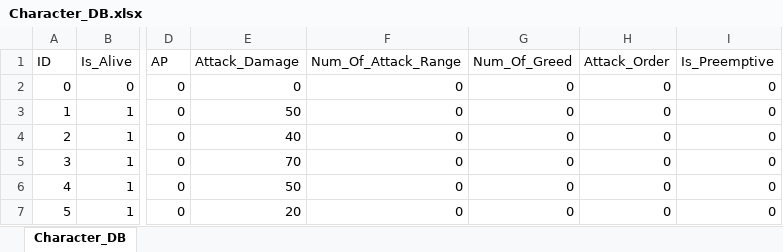
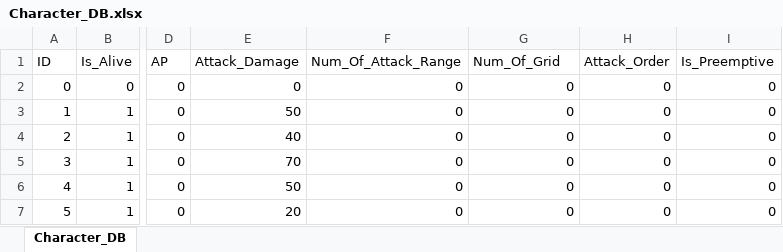
Before and after one commit to acas1028/LoG_Prototype, an Excel workbook: GridSader_Prototype/Assets/Resources/Character_DB.xlsx, sheet Character_DB, drawn as a sheet; only a part is shown, gaps mark what is left out; values as stored, in another font and other column widths than the file's, no borders; the diff names each change by its address in the sheet, - before the commit and + after, or states it on an @@ line.

```diff
--- a/GridSader_Prototype/Assets/Resources/Character_DB.xlsx (sheet Character_DB)
+++ b/GridSader_Prototype/Assets/Resources/Character_DB.xlsx (sheet Character_DB)
-G1: Num_Of_Greed
+G1: Num_Of_Grid
```
Also changed, not shown: 5 other files.
